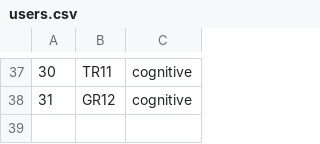
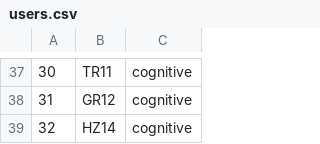
Before and after one commit to BrainTech/openbci, a CSV file: exps/ventures/data/users.csv, drawn as a sheet; only a part is shown, gaps mark what is left out; the diff names each change by its address in the sheet, - before the commit and + after, or states it on an @@ line.

Commit message:
add user HZ14 ventures scenario

```diff
--- a/exps/ventures/data/users.csv
+++ b/exps/ventures/data/users.csv
+row 39: 32 | HZ14 | cognitive
```
Also changed, not shown: 11 other files.
